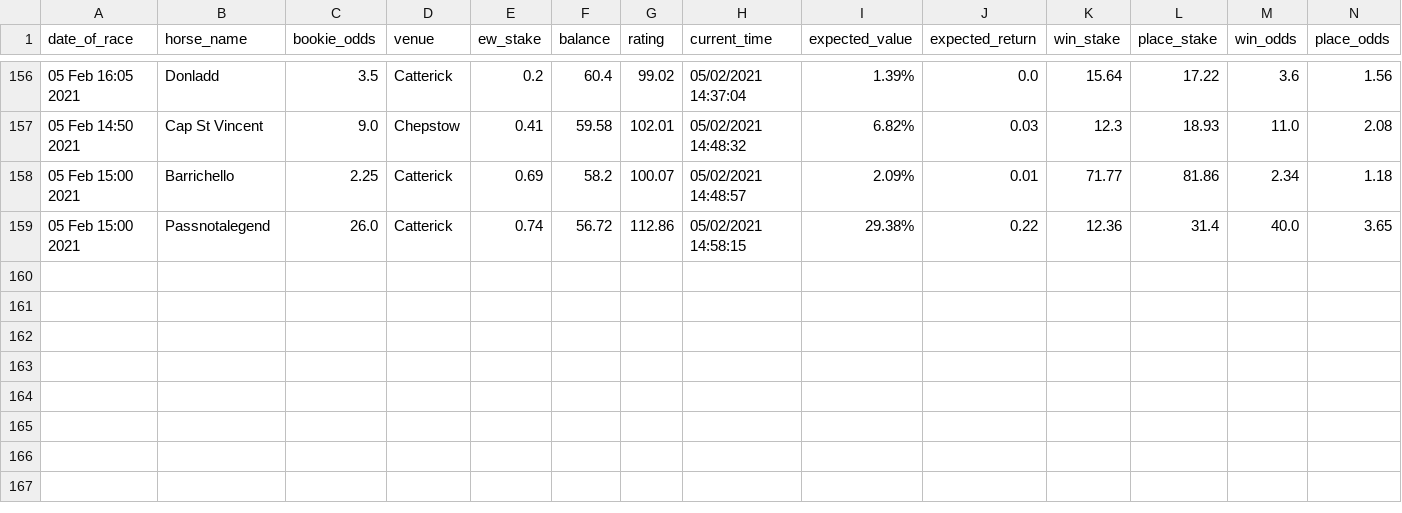
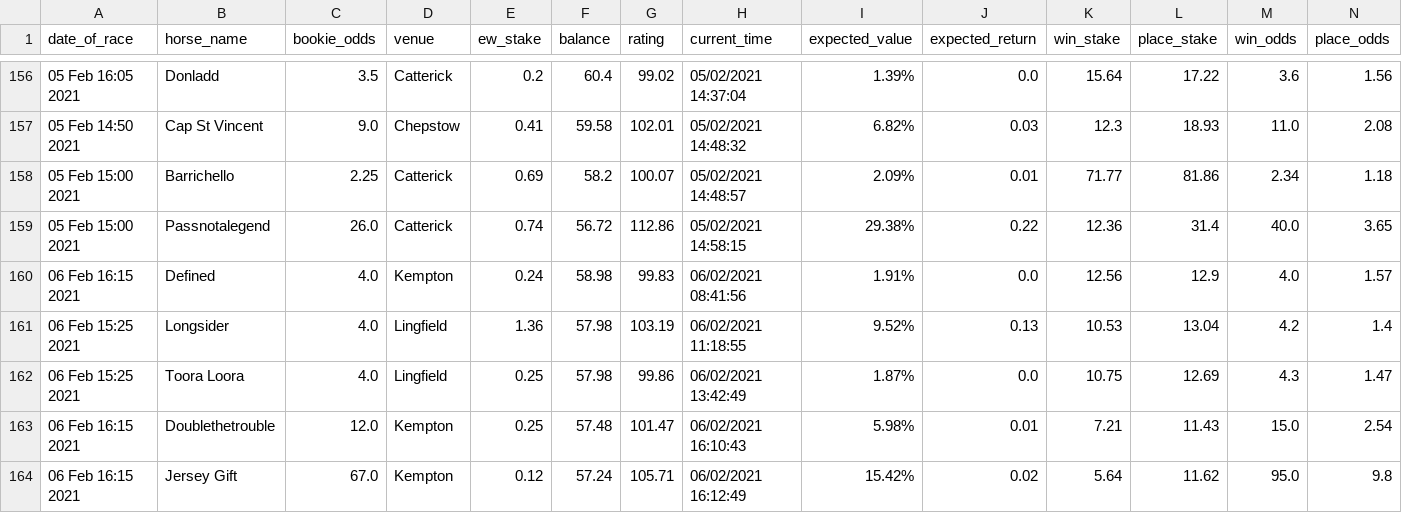
Before and after one commit to tom-pollak/each-way-matcher, a CSV file: returns.csv, drawn as a sheet; only a part is shown, gaps mark what is left out; rows hold the shown columns only; the diff names each change by its address in the sheet, - before the commit and + after, or states it on an @@ line.

Commit message:
update returns

```diff
--- a/returns.csv
+++ b/returns.csv
+row 160: 06 Feb 16:15 2021 | Defined | 4.0 | Kempton | 0.24 | 58.98 | 99.83 | 06/02/2021 08:41:56 | 1.91% | 0.0 | 12.56 | 12.9 | 4.0 | 1.57
+row 161: 06 Feb 15:25 2021 | Longsider | 4.0 | Lingfield | 1.36 | 57.98 | 103.19 | 06/02/2021 11:18:55 | 9.52% | 0.13 | 10.53 | 13.04 | 4.2 | 1.4
+row 162: 06 Feb 15:25 2021 | Toora Loora | 4.0 | Lingfield | 0.25 | 57.98 | 99.86 | 06/02/2021 13:42:49 | 1.87% | 0.0 | 10.75 | 12.69 | 4.3 | 1.47
+row 163: 06 Feb 16:15 2021 | Doublethetrouble | 12.0 | Kempton | 0.25 | 57.48 | 101.47 | 06/02/2021 16:10:43 | 5.98% | 0.01 | 7.21 | 11.43 | 15.0 | 2.54
+row 164: 06 Feb 16:15 2021 | Jersey Gift | 67.0 | Kempton | 0.12 | 57.24 | 105.71 | 06/02/2021 16:12:49 | 15.42% | 0.02 | 5.64 | 11.62 | 95.0 | 9.8
```
Also changed, not shown: 1 other file.
